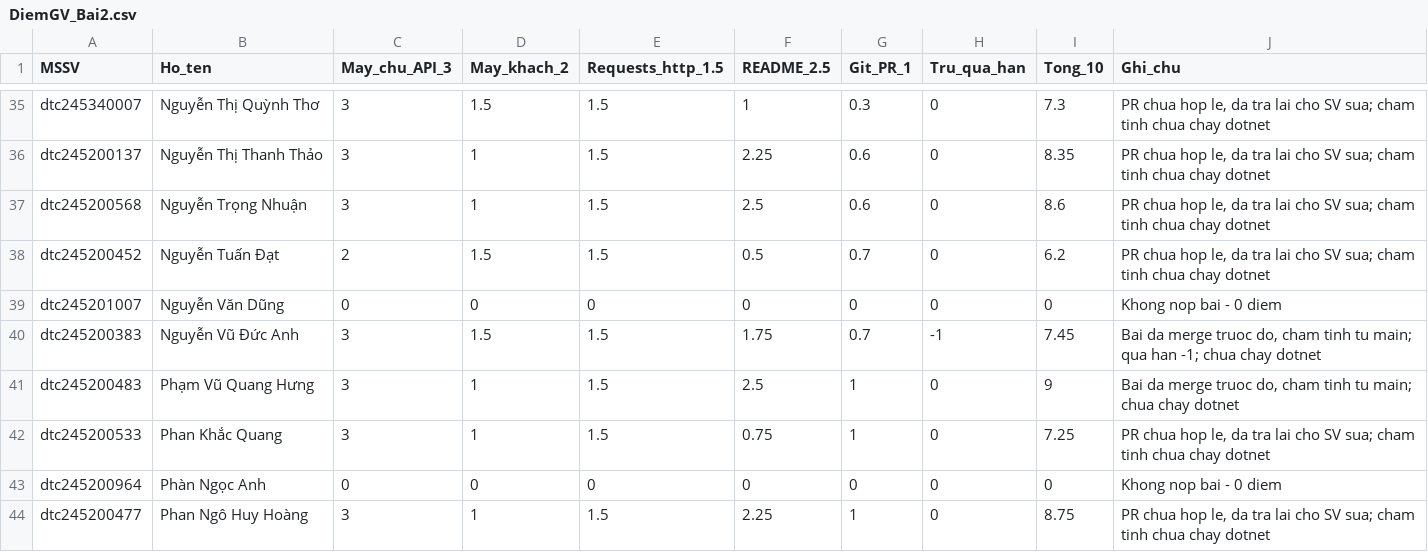
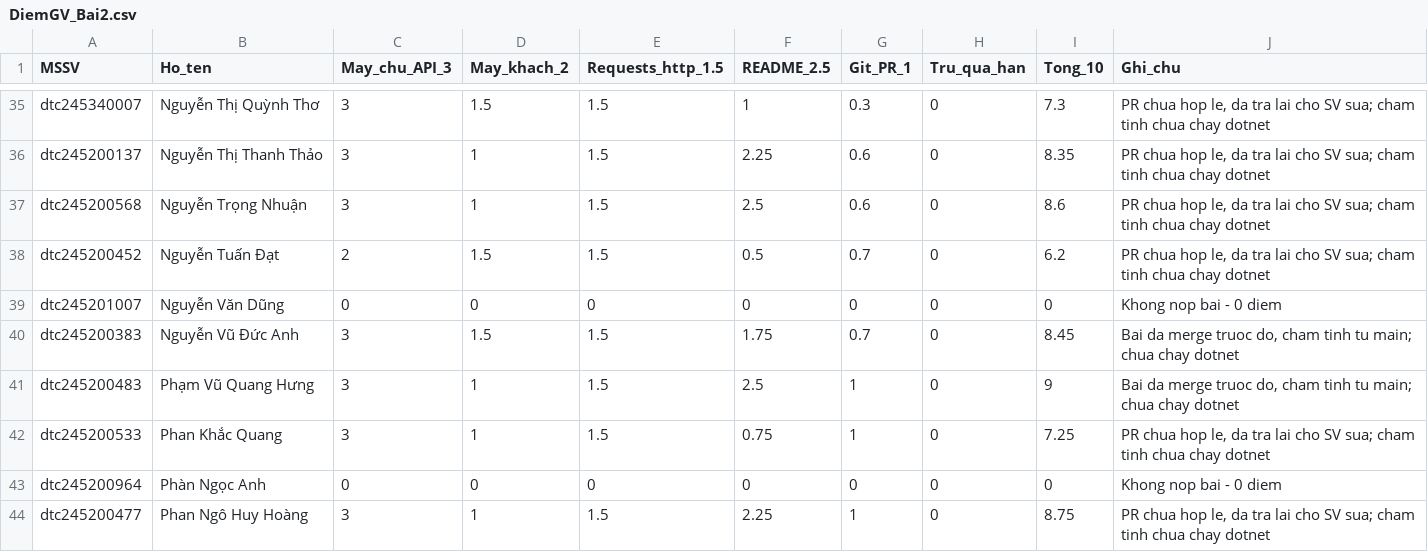
Before and after one commit to PTUDPTK23/CNTTK23C, a CSV file: _BangTheoDoi/DiemGV_Bai2.csv, drawn as a sheet; only a part is shown, gaps mark what is left out; the diff covers the shown part only.

```diff
--- a/_BangTheoDoi/DiemGV_Bai2.csv
+++ b/_BangTheoDoi/DiemGV_Bai2.csv
@@ -39,3 +39,3 @@ dtc245200452,Nguyễn Tuấn Đạt,2,1.5,1.5,0.5,0.7,0,6.2,"PR chua hop le, da
 dtc245201007,Nguyễn Văn Dũng,0,0,0,0,0,0,0,Khong nop bai - 0 diem
-dtc245200383,Nguyễn Vũ Đức Anh,3,1.5,1.5,1.75,0.7,-1,7.45,"Bai da merge truoc do, cham tinh tu main; qua han -1; chua chay dotnet"
+dtc245200383,Nguyễn Vũ Đức Anh,3,1.5,1.5,1.75,0.7,0,8.45,"Bai da merge truoc do, cham tinh tu main; chua chay dotnet"
 dtc245200483,Phạm Vũ Quang Hưng,3,1,1.5,2.5,1,0,9,"Bai da merge truoc do, cham tinh tu main; chua chay dotnet"
```
Also changed, not shown: 18 edited cells elsewhere in this file.
